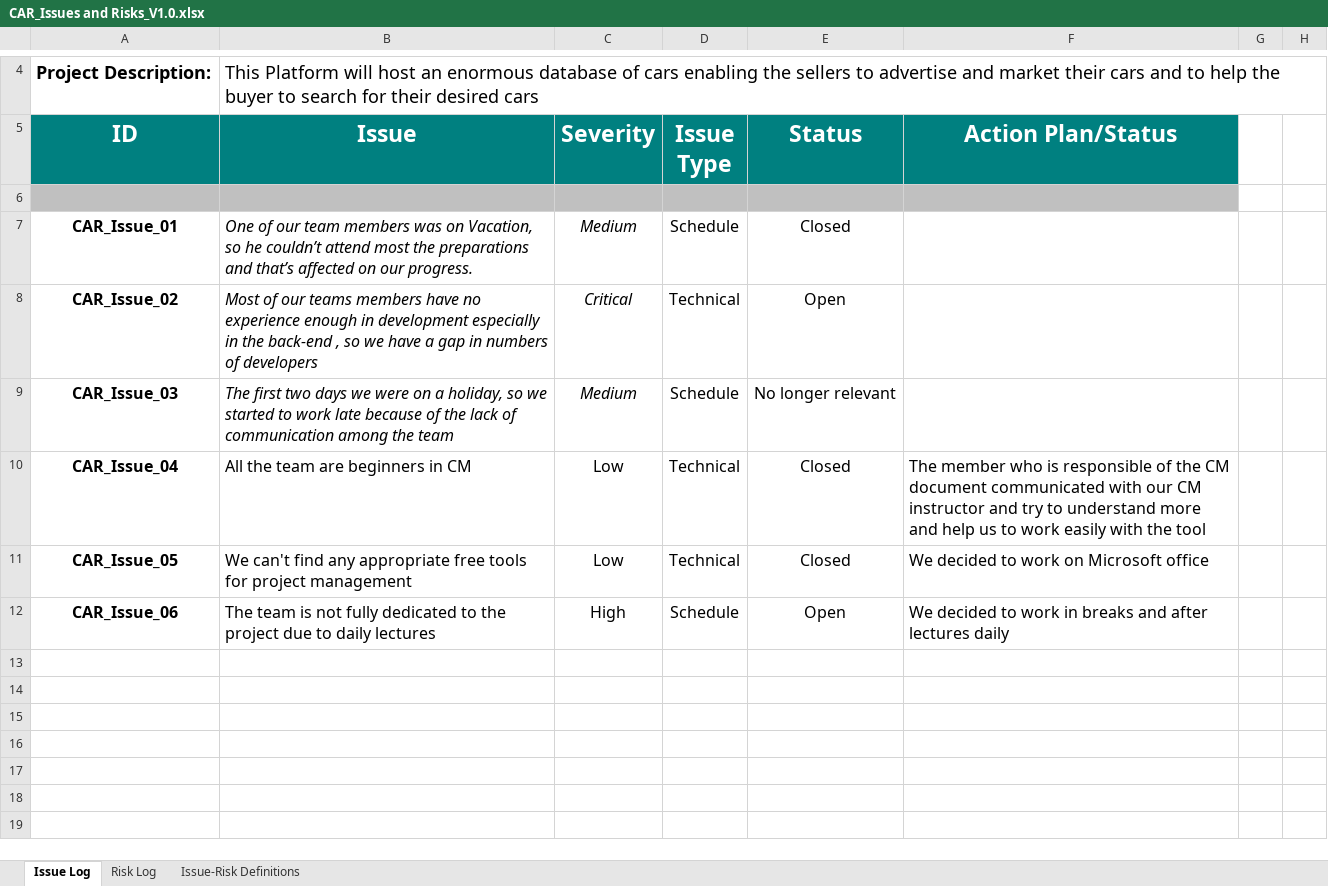
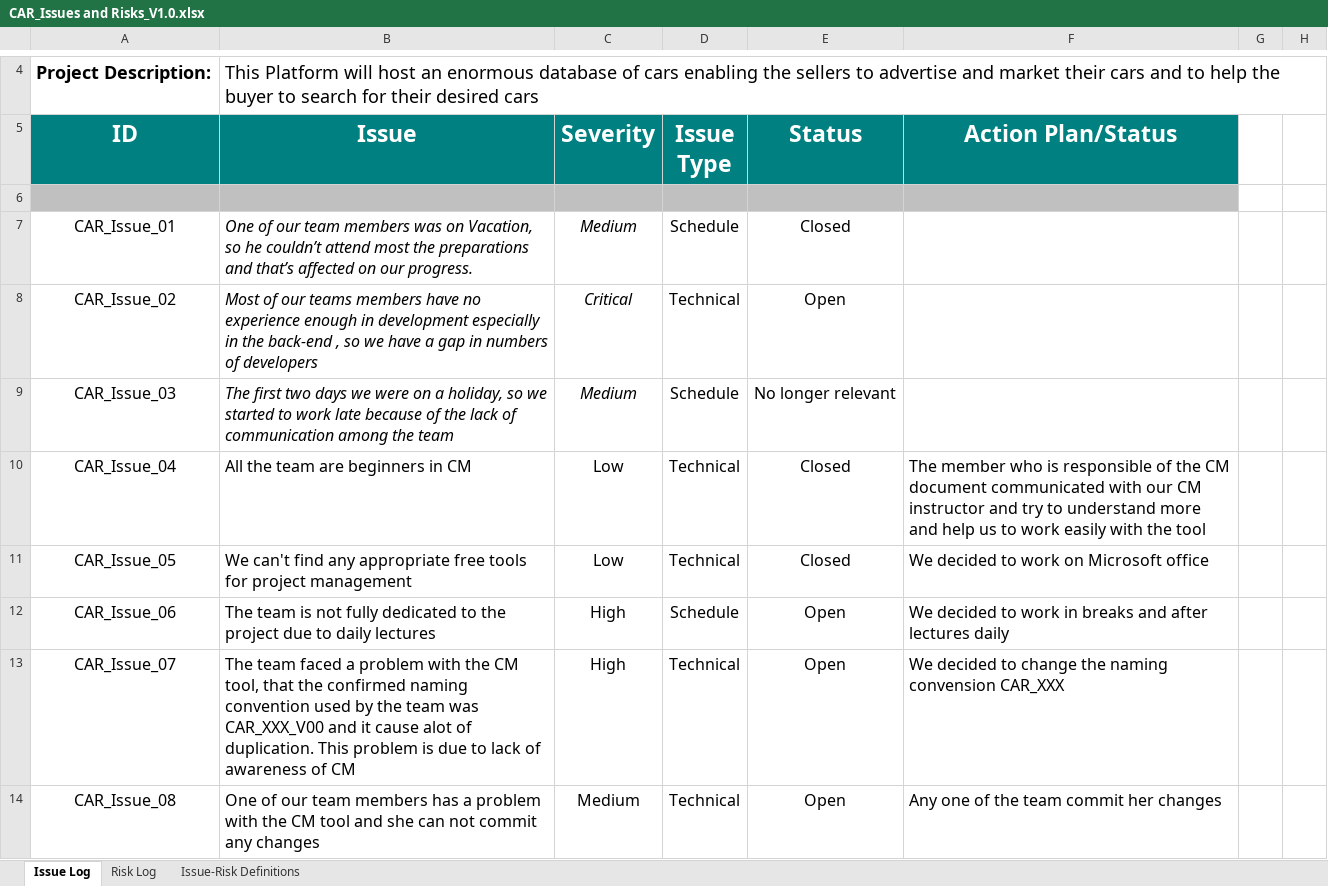
Before and after one commit to FatmaMohamedSoliman/CarPurchasing, an Excel workbook: CAR_Issues and Risks_V1.0.xlsx, sheet Issue Log, drawn as a sheet; only a part is shown, gaps mark what is left out; values as stored, in another font and other column widths than the file's, no borders; conditional formats not drawn; the diff names each change by its address in the sheet, - before the commit and + after, or states it on an @@ line.

Commit message:
Issues and Risks Version 1.2
Two issues were added

```diff
--- a/CAR_Issues and Risks_V1.0.xlsx (sheet Issue Log)
+++ b/CAR_Issues and Risks_V1.0.xlsx (sheet Issue Log)
-A7:A12 bold: on
+A7:A12 bold: off
+row 13: CAR_Issue_07 | The team faced a problem with the CM tool, that the confirmed naming convention used by the team was CAR_XXX_V00 and it cause alot of duplication. This problem is due to lack of awareness of CM | High | Technical | Open | We decided to change the naming convension CAR_XXX
+row 14: CAR_Issue_08 | One of our team members has a problem with the CM tool and she can not commit any changes | Medium | Technical | Open | Any one of the team commit her changes
```
